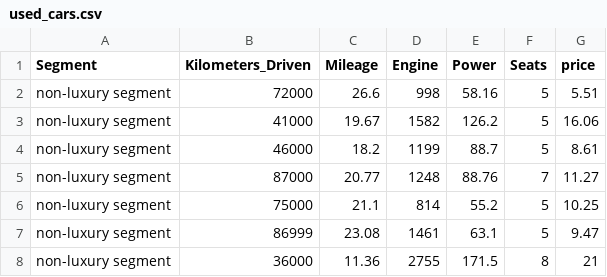
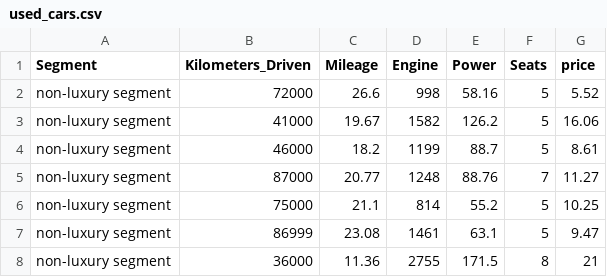
Before and after one commit to Balaji7476/Project3UsedCarPricing, a CSV file: data/used_cars.csv, drawn as a sheet; only a part is shown.

```diff
--- a/data/used_cars.csv
+++ b/data/used_cars.csv
@@ -1,3 +1,3 @@
 Segment,Kilometers_Driven,Mileage,Engine,Power,Seats,price
-non-luxury segment,72000,26.6,998,58.16,5,5.51
+non-luxury segment,72000,26.6,998,58.16,5,5.52
 non-luxury segment,41000,19.67,1582,126.2,5,16.06
```
Also changed, not shown: 5 other files.
